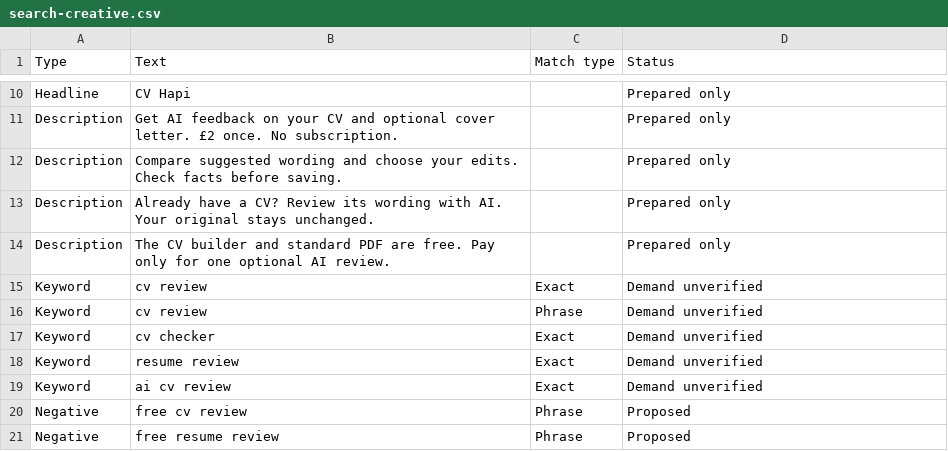
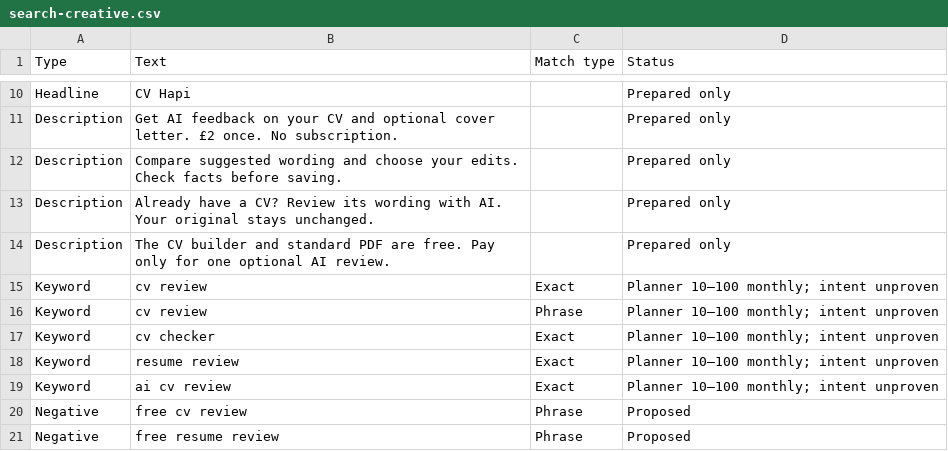
Before and after one commit to quara0n/cv-hapi, a CSV file: marketing/search-creative.csv, drawn as a sheet; only a part is shown, gaps mark what is left out.

```diff
--- a/marketing/search-creative.csv
+++ b/marketing/search-creative.csv
@@ -14,7 +14,7 @@ Description,Already have a CV? Review its wording with AI. Your original stays u
 Description,The CV builder and standard PDF are free. Pay only for one optional AI review.,,Prepared only
-Keyword,cv review,Exact,Demand unverified
-Keyword,cv review,Phrase,Demand unverified
-Keyword,cv checker,Exact,Demand unverified
-Keyword,resume review,Exact,Demand unverified
-Keyword,ai cv review,Exact,Demand unverified
+Keyword,cv review,Exact,Planner 10–100 monthly; intent unproven
+Keyword,cv review,Phrase,Planner 10–100 monthly; intent unproven
+Keyword,cv checker,Exact,Planner 10–100 monthly; intent unproven
+Keyword,resume review,Exact,Planner 10–100 monthly; intent unproven
+Keyword,ai cv review,Exact,Planner 10–100 monthly; intent unproven
 Negative,free cv review,Phrase,Proposed
```
Also changed, not shown: 5 other files.
